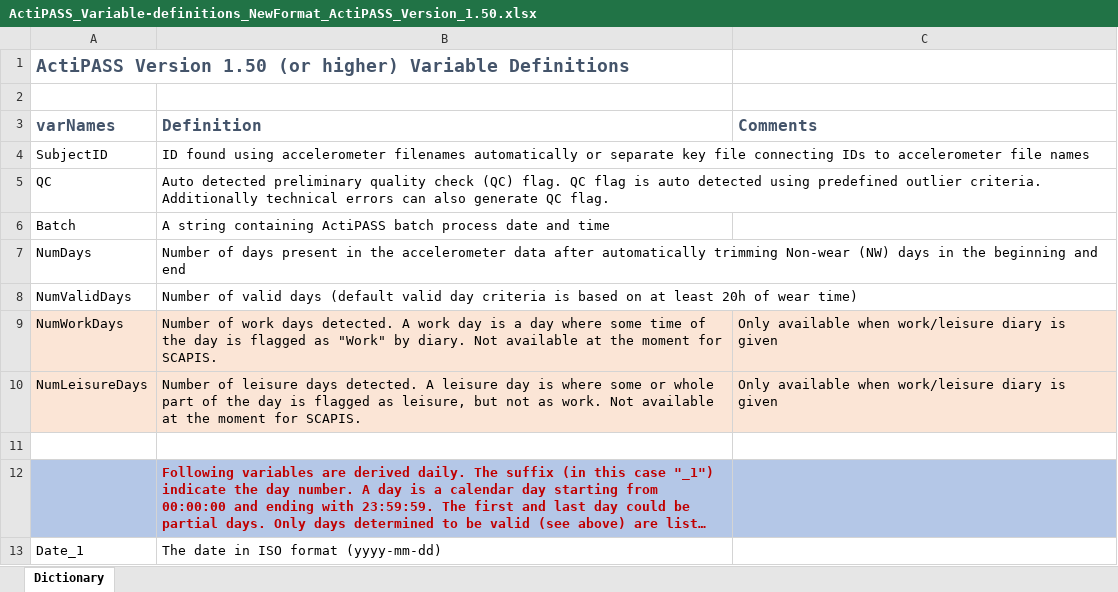
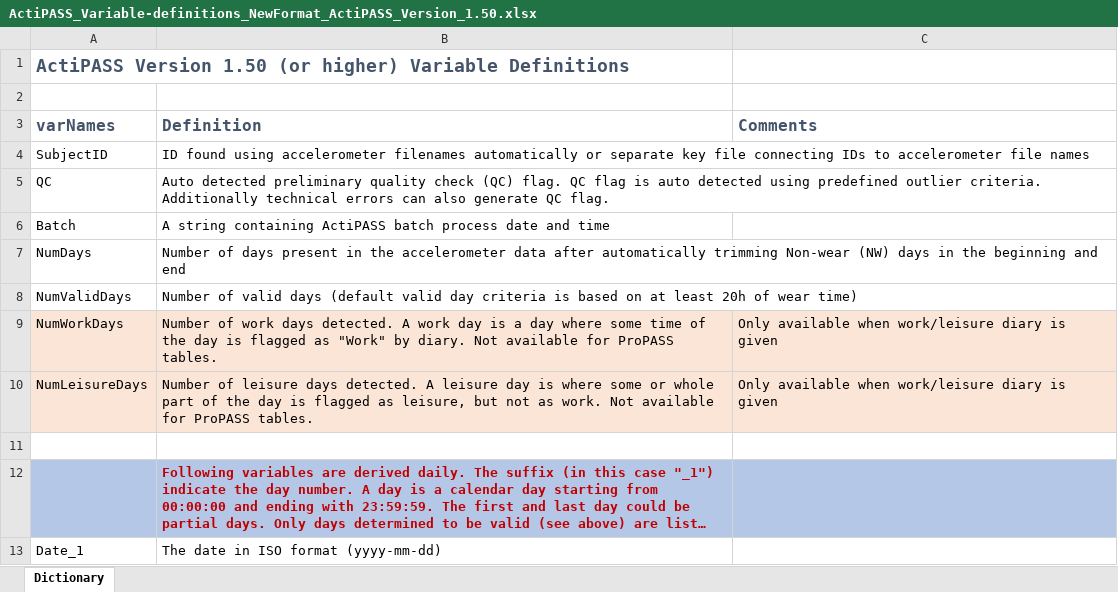
Before and after one commit to Ergo-Tools/ActiPASS, an Excel workbook: docs/Extra/ActiPASS_Variable-definitions_NewFormat_ActiPASS_Version_1.50.xlsx, sheet Dictionary, drawn as a sheet; only a part is shown; long unchanged cells end in …; values as stored, in another font and other column widths than the file's, no borders; the diff names each change by its address in the sheet, - before the commit and + after, or states it on an @@ line.

Commit message:
minor-edits-variable-definitions

```diff
--- a/docs/Extra/ActiPASS_Variable-definitions_NewFormat_ActiPASS_Version_1.50.xlsx (sheet Dictionary)
+++ b/docs/Extra/ActiPASS_Variable-definitions_NewFormat_ActiPASS_Version_1.50.xlsx (sheet Dictionary)
-B9: …Not available at the moment for SCAPIS.
+B9: …Not available for ProPASS tables.
-B10: …Not available at the moment for SCAPIS.
+B10: …Not available for ProPASS tables.
```
